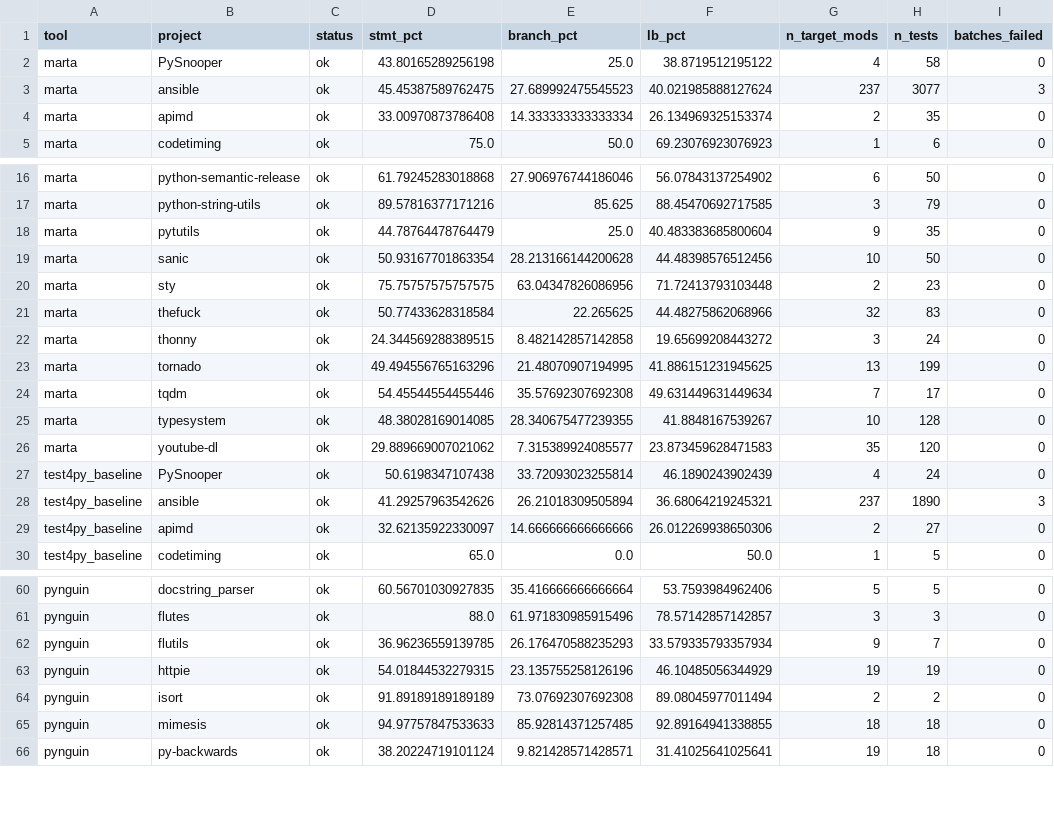
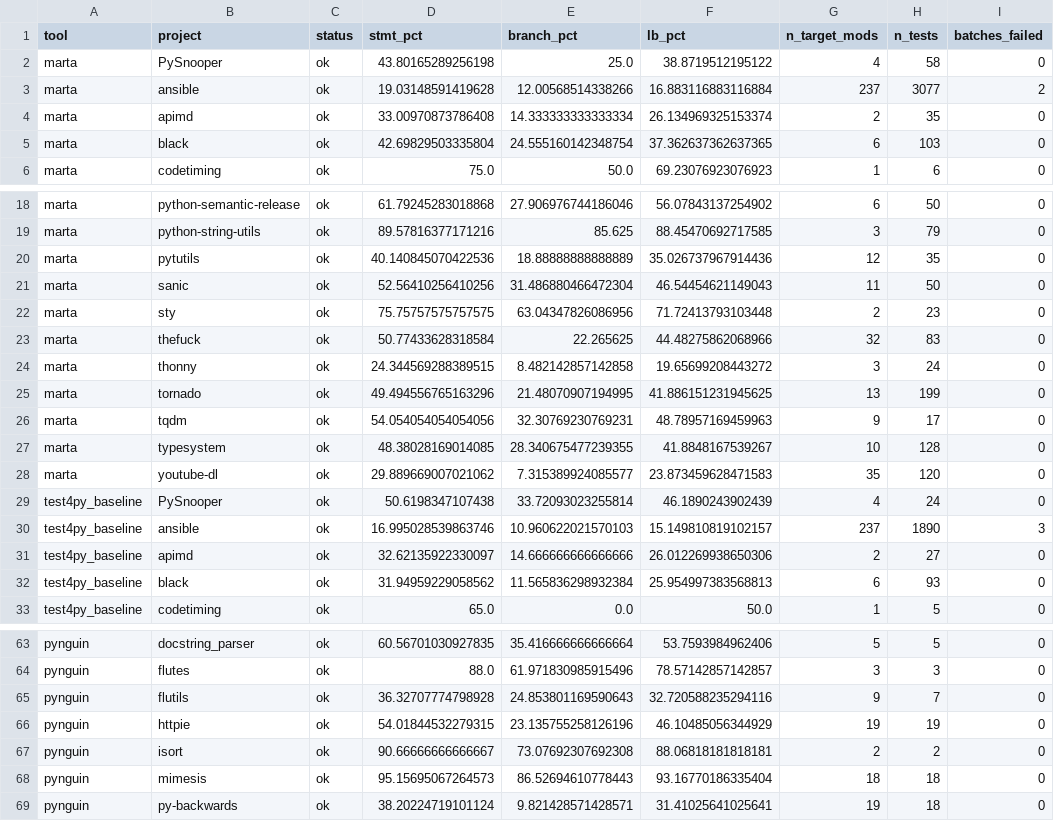
Before and after one commit to MarioJoaoGR/MARTA-artifact, a CSV file: artifact/results/deepseek-coder-v2_16b/coverage_measured_isolated.csv (was artifact/results/deepseek-coder-v2_16b/coverage_measured_PRECOPY.csv), drawn as a sheet; only a part is shown, gaps mark what is left out; the diff covers the shown part only.

```diff
--- a/artifact/results/deepseek-coder-v2_16b/coverage_measured_PRECOPY.csv
+++ b/artifact/results/deepseek-coder-v2_16b/coverage_measured_isolated.csv
@@ -2,4 +2,5 @@ tool,project,status,stmt_pct,branch_pct,lb_pct,n_target_mods,n_tests,batches_fai
 marta,PySnooper,ok,43.80165289256198,25.0,38.8719512195122,4,58,0
-marta,ansible,ok,45.45387589762475,27.689992475545523,40.021985888127624,237,3077,3
+marta,ansible,ok,19.03148591419628,12.00568514338266,16.883116883116884,237,3077,2
 marta,apimd,ok,33.00970873786408,14.333333333333334,26.134969325153374,2,35,0
+marta,black,ok,42.69829503335804,24.555160142348754,37.362637362637365,6,103,0
 marta,codetiming,ok,75.0,50.0,69.23076923076923,1,6,0
@@ -17,4 +19,4 @@ marta,python-semantic-release,ok,61.79245283018868,27.906976744186046,56.0784313
 marta,python-string-utils,ok,89.57816377171216,85.625,88.45470692717585,3,79,0
-marta,pytutils,ok,44.78764478764479,25.0,40.483383685800604,9,35,0
-marta,sanic,ok,50.93167701863354,28.213166144200628,44.48398576512456,10,50,0
+marta,pytutils,ok,40.140845070422536,18.88888888888889,35.026737967914436,12,35,0
+marta,sanic,ok,52.56410256410256,31.486880466472304,46.54454621149043,11,50,0
 marta,sty,ok,75.75757575757575,63.04347826086956,71.72413793103448,2,23,0
@@ -23,3 +25,3 @@ marta,thonny,ok,24.344569288389515,8.482142857142858,19.65699208443272,3,24,0
 marta,tornado,ok,49.494556765163296,21.48070907194995,41.886151231945625,13,199,0
-marta,tqdm,ok,54.45544554455446,35.57692307692308,49.631449631449634,7,17,0
+marta,tqdm,ok,54.054054054054056,32.30769230769231,48.78957169459963,9,17,0
 marta,typesystem,ok,48.38028169014085,28.340675477239355,41.8848167539267,10,128,0
@@ -27,4 +29,5 @@ marta,youtube-dl,ok,29.889669007021062,7.315389924085577,23.873459628471583,35,1
 test4py_baseline,PySnooper,ok,50.6198347107438,33.72093023255814,46.1890243902439,4,24,0
-test4py_baseline,ansible,ok,41.29257963542626,26.21018309505894,36.68064219245321,237,1890,3
+test4py_baseline,ansible,ok,16.995028539863746,10.960622021570103,15.149810819102157,237,1890,3
 test4py_baseline,apimd,ok,32.62135922330097,14.666666666666666,26.012269938650306,2,27,0
+test4py_baseline,black,ok,31.94959229058562,11.565836298932384,25.954997383568813,6,93,0
 test4py_baseline,codetiming,ok,65.0,0.0,50.0,1,5,0
@@ -61,6 +64,6 @@ pynguin,docstring_parser,ok,60.56701030927835,35.416666666666664,53.759398496240
 pynguin,flutes,ok,88.0,61.971830985915496,78.57142857142857,3,3,0
-pynguin,flutils,ok,36.96236559139785,26.176470588235293,33.579335793357934,9,7,0
+pynguin,flutils,ok,36.32707774798928,24.853801169590643,32.720588235294116,9,7,0
 pynguin,httpie,ok,54.01844532279315,23.135755258126196,46.10485056344929,19,19,0
-pynguin,isort,ok,91.89189189189189,73.07692307692308,89.08045977011494,2,2,0
-pynguin,mimesis,ok,94.97757847533633,85.92814371257485,92.89164941338855,18,18,0
+pynguin,isort,ok,90.66666666666667,73.07692307692308,88.06818181818181,2,2,0
+pynguin,mimesis,ok,95.15695067264573,86.52694610778443,93.16770186335404,18,18,0
 pynguin,py-backwards,ok,38.20224719101124,9.821428571428571,31.41025641025641,19,18,0
```
Also changed, not shown: 1 added row, 1 removed row, 6 moved rows and 39 edited cells elsewhere in this file, artifact/results/deepseek-coder-v2_16b/coverage_measured.csv, 1 other file.
